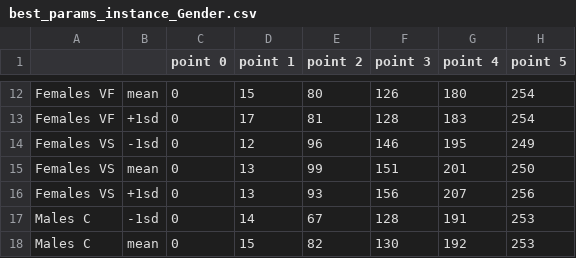
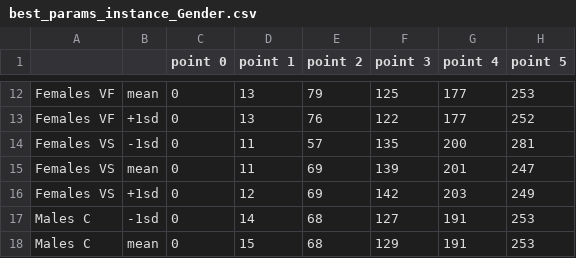
Before and after one commit to nikorose87/DJS-GA, a CSV file: ConcatDatasets/best_params_instance_Gender.csv, drawn as a sheet; only a part is shown, gaps mark what is left out; the diff covers the shown part only; the diff names each change by its address in the sheet, - before the commit and + after, or states it on an @@ line.

```diff
--- a/ConcatDatasets/best_params_instance_Gender.csv
+++ b/ConcatDatasets/best_params_instance_Gender.csv
-D12 (point 1): 15
+D12 (point 1): 13
-E12 (point 2): 80
+E12 (point 2): 79
-F12 (point 3): 126
+F12 (point 3): 125
-G12 (point 4): 180
+G12 (point 4): 177
-H12 (point 5): 254
+H12 (point 5): 253
-D13 (point 1): 17
+D13 (point 1): 13
-E13 (point 2): 81
+E13 (point 2): 76
-F13 (point 3): 128
+F13 (point 3): 122
-G13 (point 4): 183
+G13 (point 4): 177
-H13 (point 5): 254
+H13 (point 5): 252
-D14 (point 1): 12
+D14 (point 1): 11
-E14 (point 2): 96
+E14 (point 2): 57
-F14 (point 3): 146
+F14 (point 3): 135
-G14 (point 4): 195
+G14 (point 4): 200
-H14 (point 5): 249
+H14 (point 5): 281
-D15 (point 1): 13
+D15 (point 1): 11
-E15 (point 2): 99
+E15 (point 2): 69
-F15 (point 3): 151
+F15 (point 3): 139
-H15 (point 5): 250
+H15 (point 5): 247
-D16 (point 1): 13
+D16 (point 1): 12
-E16 (point 2): 93
+E16 (point 2): 69
-F16 (point 3): 156
+F16 (point 3): 142
-G16 (point 4): 207
+G16 (point 4): 203
-H16 (point 5): 256
+H16 (point 5): 249
-E17 (point 2): 67
+E17 (point 2): 68
-F17 (point 3): 128
+F17 (point 3): 127
-E18 (point 2): 82
+E18 (point 2): 68
-F18 (point 3): 130
+F18 (point 3): 129
-G18 (point 4): 192
+G18 (point 4): 191
```
Also changed, not shown: 1 added row, 1 removed row and 81 edited cells elsewhere in this file, ConcatDatasets/DatasetPaper.csv, ConcatDatasets/best_params_instance_AgeGroup.csv, 39 other files.
